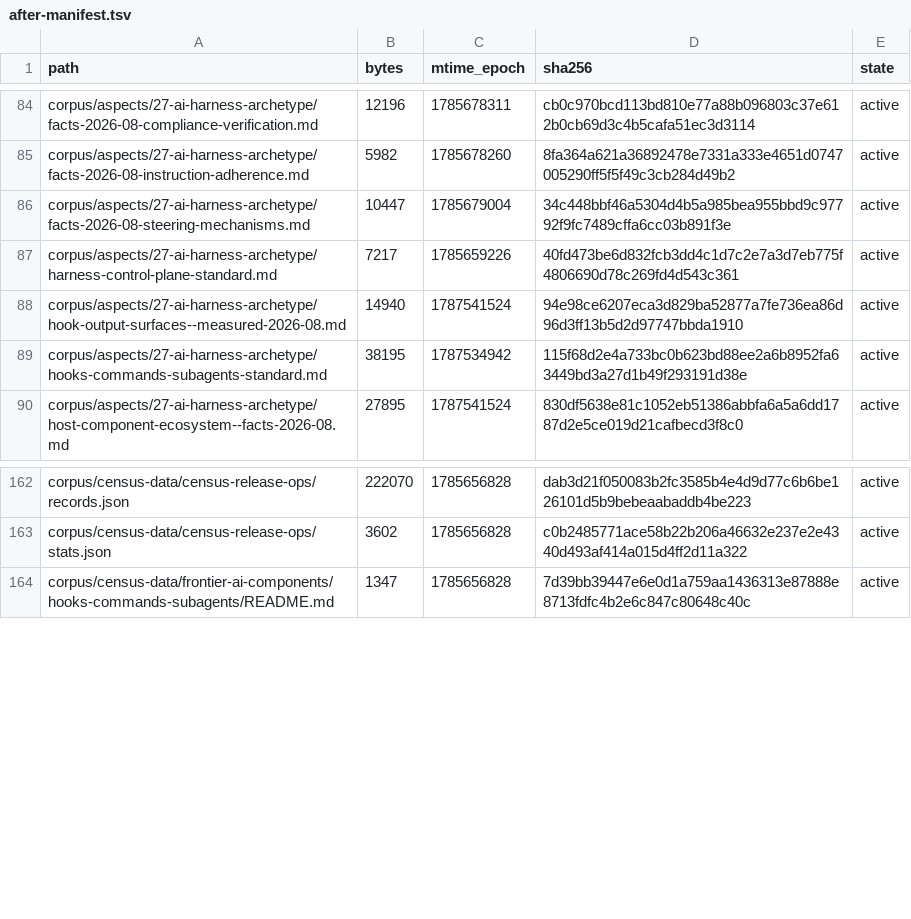
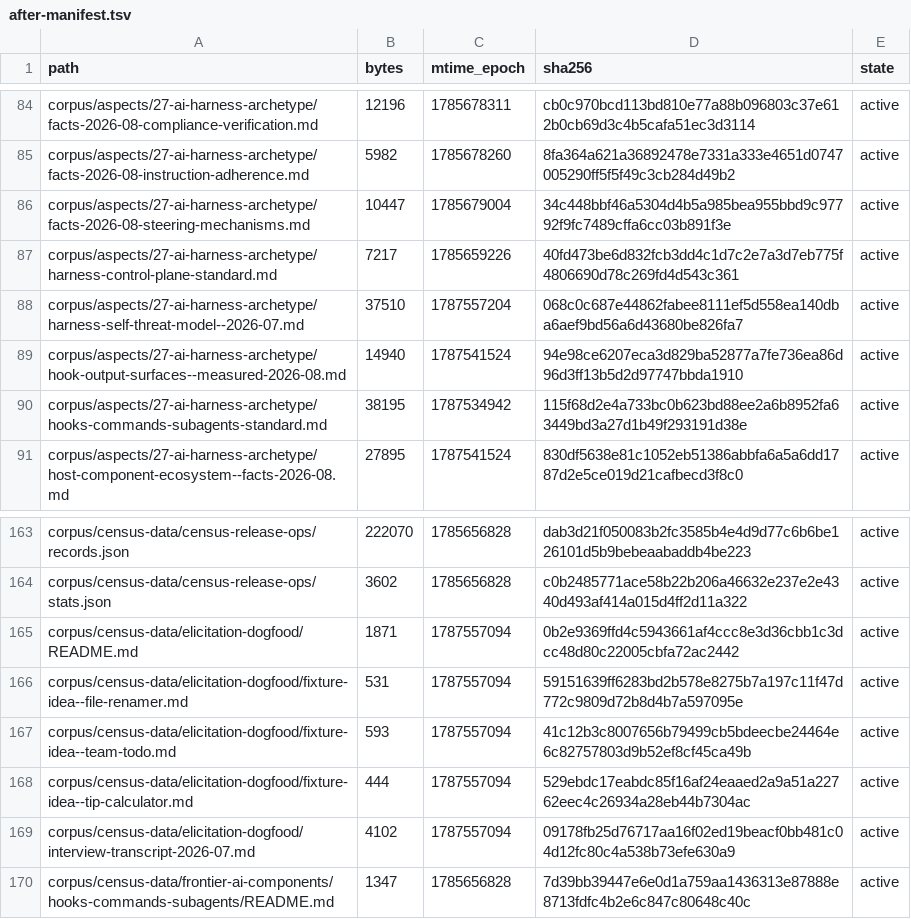
Before and after one commit to coolbress/standards, a TSV file: audit/after-manifest.tsv, drawn as a sheet; only a part is shown, gaps mark what is left out; the diff names each change by its address in the sheet, - before the commit and + after, or states it on an @@ line.

```diff
--- a/audit/after-manifest.tsv
+++ b/audit/after-manifest.tsv
+row 88: corpus/aspects/27-ai-harness-archetype/harness-self-threat-model--2026-07.md | 37510 | 1787557204 | 068c0c687e44862fabee8111ef5d558ea140dba6aef9bd56a6d43680be826fa7 | active
+row 165: corpus/census-data/elicitation-dogfood/README.md | 1871 | 1787557094 | 0b2e9369ffd4c5943661af4ccc8e3d36cbb1c3dcc48d80c22005cbfa72ac2442 | active
+row 166: corpus/census-data/elicitation-dogfood/fixture-idea--file-renamer.md | 531 | 1787557094 | 59151639ff6283bd2b578e8275b7a197c11f47d772c9809d72b8d4b7a597095e | active
+row 167: corpus/census-data/elicitation-dogfood/fixture-idea--team-todo.md | 593 | 1787557094 | 41c12b3c8007656b79499cb5bdeecbe24464e6c82757803d9b52ef8cf45ca49b | active
+row 168: corpus/census-data/elicitation-dogfood/fixture-idea--tip-calculator.md | 444 | 1787557094 | 529ebdc17eabdc85f16af24eaaed2a9a51a22762eec4c26934a28eb44b7304ac | active
+row 169: corpus/census-data/elicitation-dogfood/interview-transcript-2026-07.md | 4102 | 1787557094 | 09178fb25d76717aa16f02ed19beacf0bb481c04d12fc80c4a538b73efe630a9 | active
```
Also changed, not shown: 12 other files.
